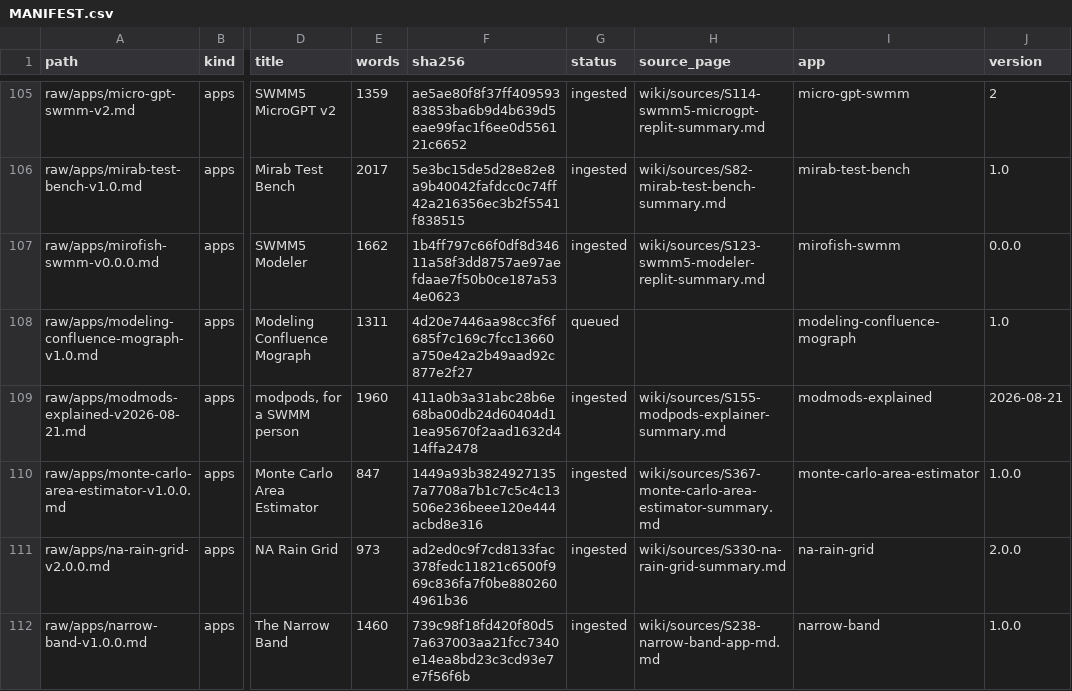
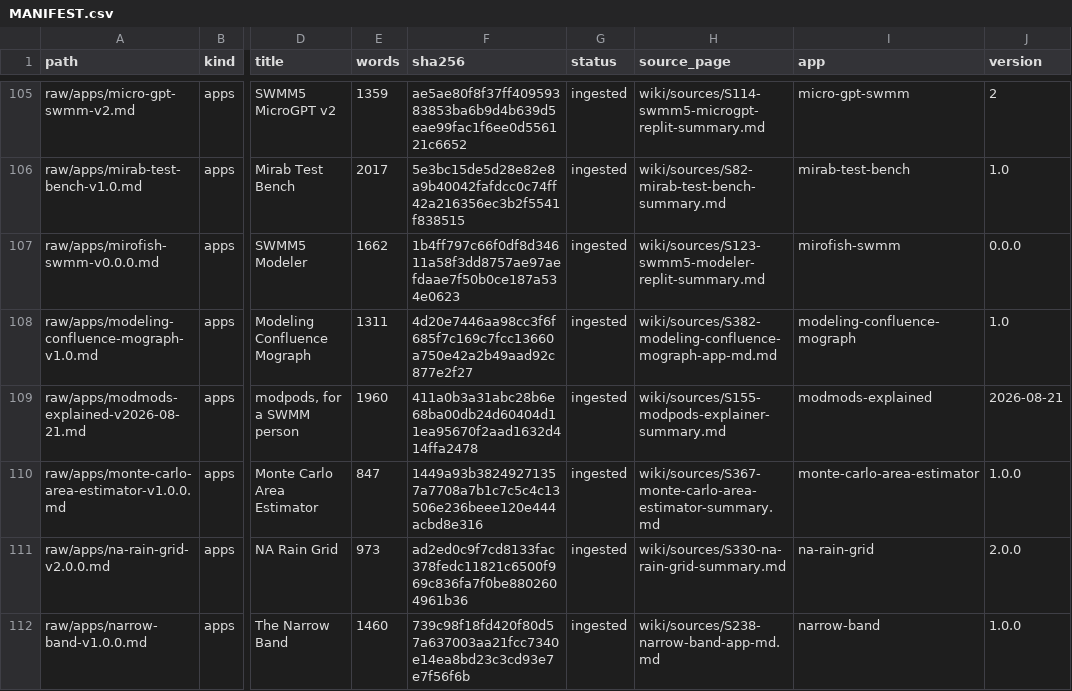
Before and after one commit to dickinsonre/swmm-second-brain, a CSV file: raw/MANIFEST.csv, drawn as a sheet; only a part is shown, gaps mark what is left out; the diff covers the shown part only; the diff names each change by its address in the sheet, - before the commit and + after, or states it on an @@ line.

```diff
--- a/raw/MANIFEST.csv
+++ b/raw/MANIFEST.csv
-G108 (status): queued
+G108 (status): ingested
-H108 (source_page): (empty)
+H108 (source_page): wiki/sources/S382-modeling-confluence-mograph-app-md.md
```
Also changed, not shown: 1 added row and 10 edited cells elsewhere in this file, 34 other files.
